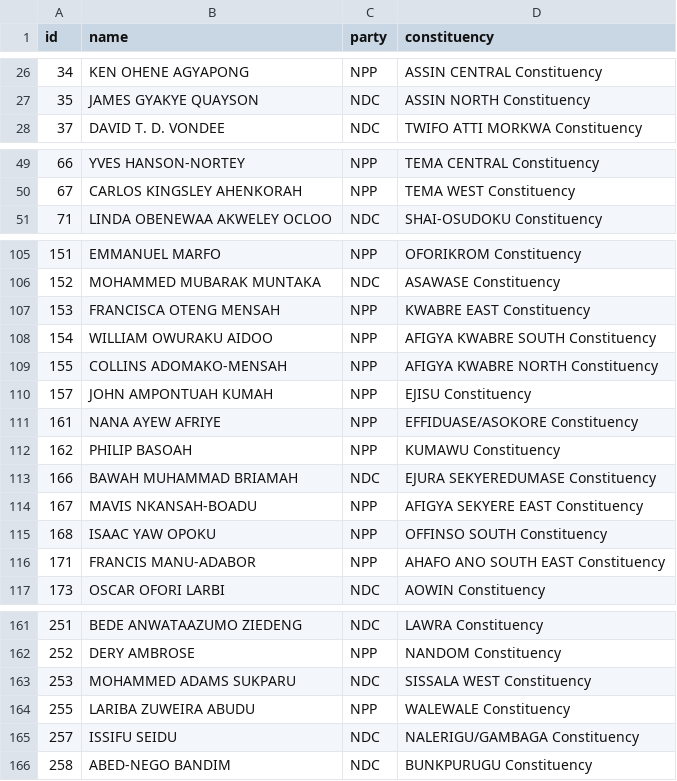
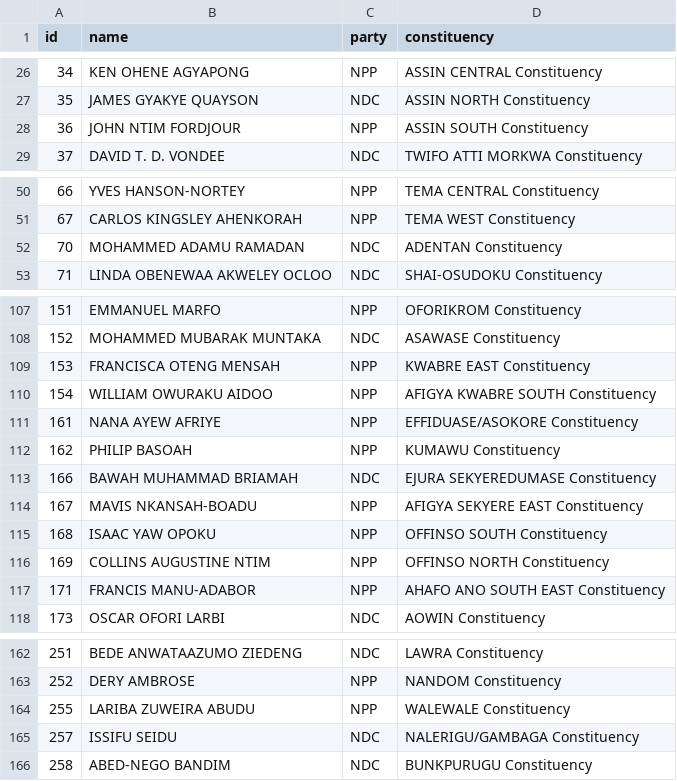
Before and after one commit to every-politician-scrapers/ghana-parliament, a CSV file: data/official.csv, drawn as a sheet; only a part is shown, gaps mark what is left out; removed rows and columns are numbered as before the commit, all else as after; the diff names each change by its address in the sheet, - before the commit and + after, or states it on an @@ line.

```diff
--- a/data/official.csv
+++ b/data/official.csv
+row 28: 36 | JOHN NTIM FORDJOUR | NPP | ASSIN SOUTH Constituency
+row 52: 70 | MOHAMMED ADAMU RAMADAN | NDC | ADENTAN Constituency
-row 109: 155 | COLLINS ADOMAKO-MENSAH | NPP | AFIGYA KWABRE NORTH Constituency
-row 110: 157 | JOHN AMPONTUAH KUMAH | NPP | EJISU Constituency
+row 116: 169 | COLLINS AUGUSTINE NTIM | NPP | OFFINSO NORTH Constituency
-row 163: 253 | MOHAMMED ADAMS SUKPARU | NDC | SISSALA WEST Constituency
```
Also changed, not shown: data/diff.csv.
